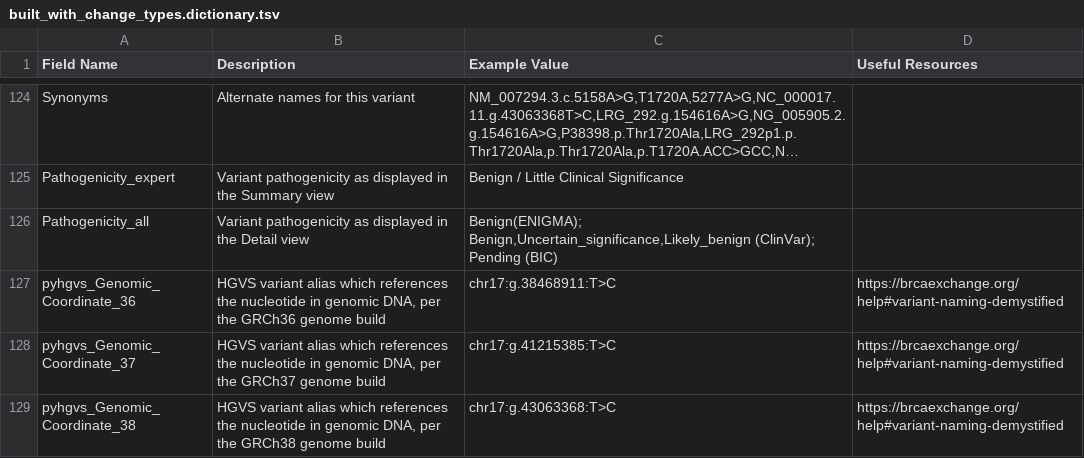
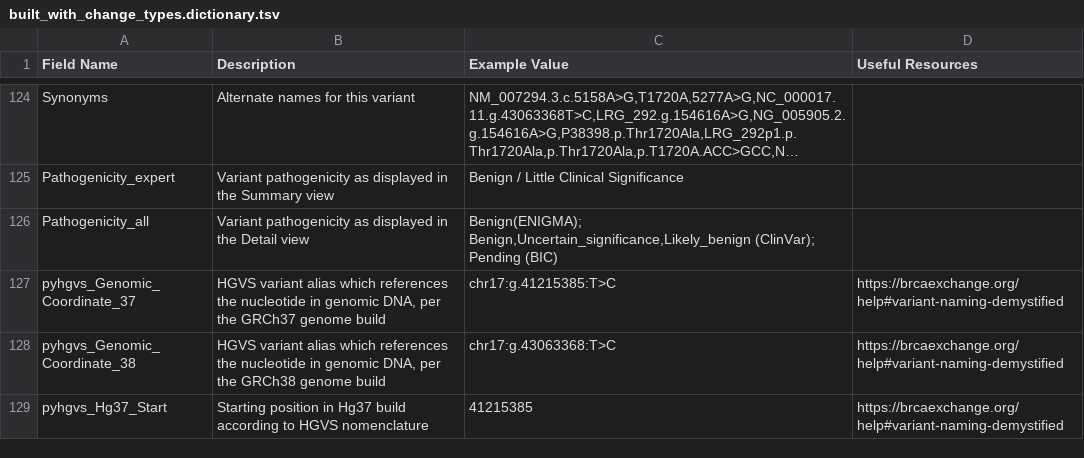
Before and after one commit to BRCAChallenge/brca-exchange, a TSV file: pipeline/built_with_change_types.dictionary.tsv, drawn as a sheet; only a part is shown, gaps mark what is left out; the shorter side is filled out with more unchanged rows; long unchanged cells end in …; the diff names each change by its address in the sheet, - before the commit and + after, or states it on an @@ line.

Commit message:
rebuild autocomplete table without hg36, remove final reference to hg36 from built dictionary

```diff
--- a/pipeline/built_with_change_types.dictionary.tsv
+++ b/pipeline/built_with_change_types.dictionary.tsv
-row 127: pyhgvs_Genomic_Coordinate_36 | HGVS variant alias which references the nucleotide in genomic DNA, per the GRCh36 genome build | chr17:g.38468911:T>C | https://brcaexchange.org/help#variant-naming-demystified
```
Also changed, not shown: 1 other file.
